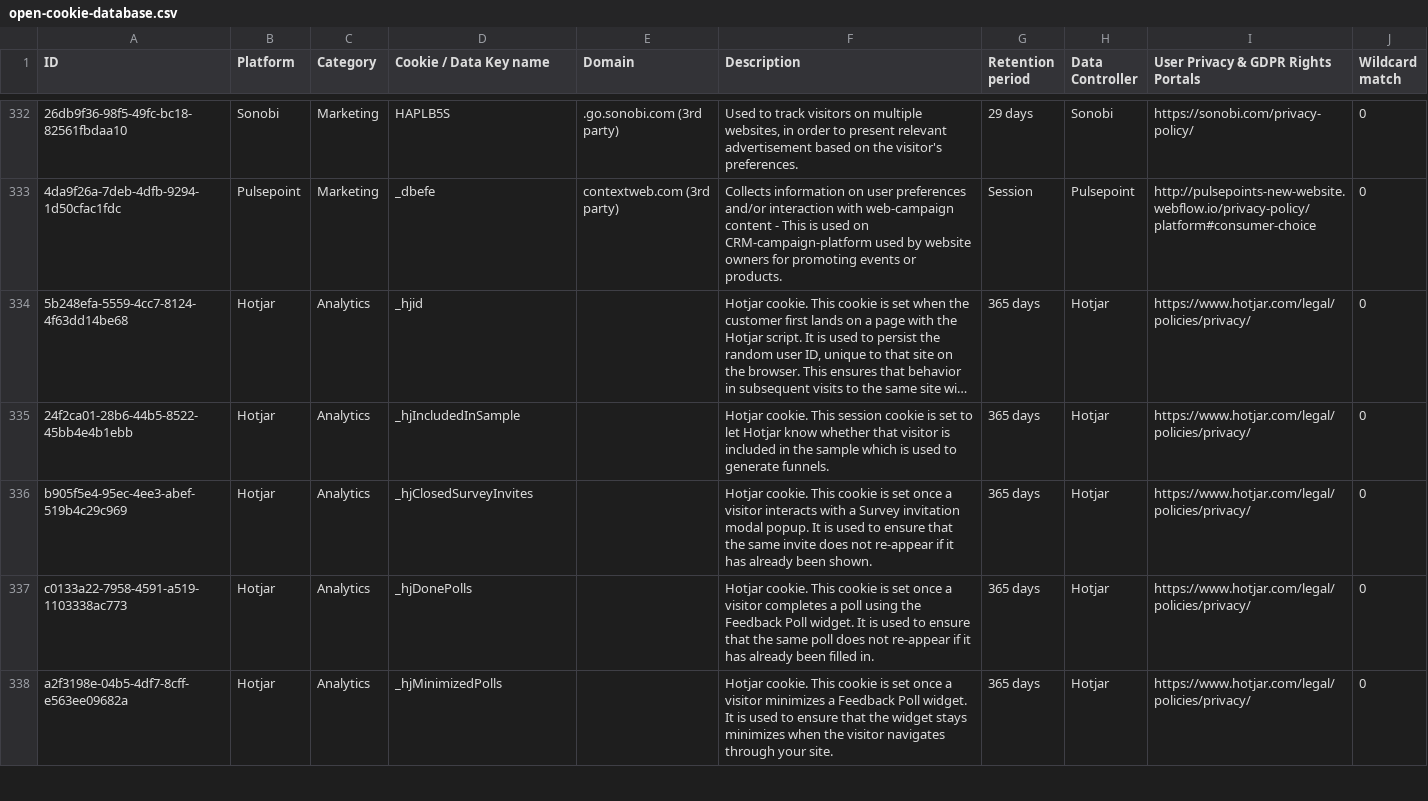
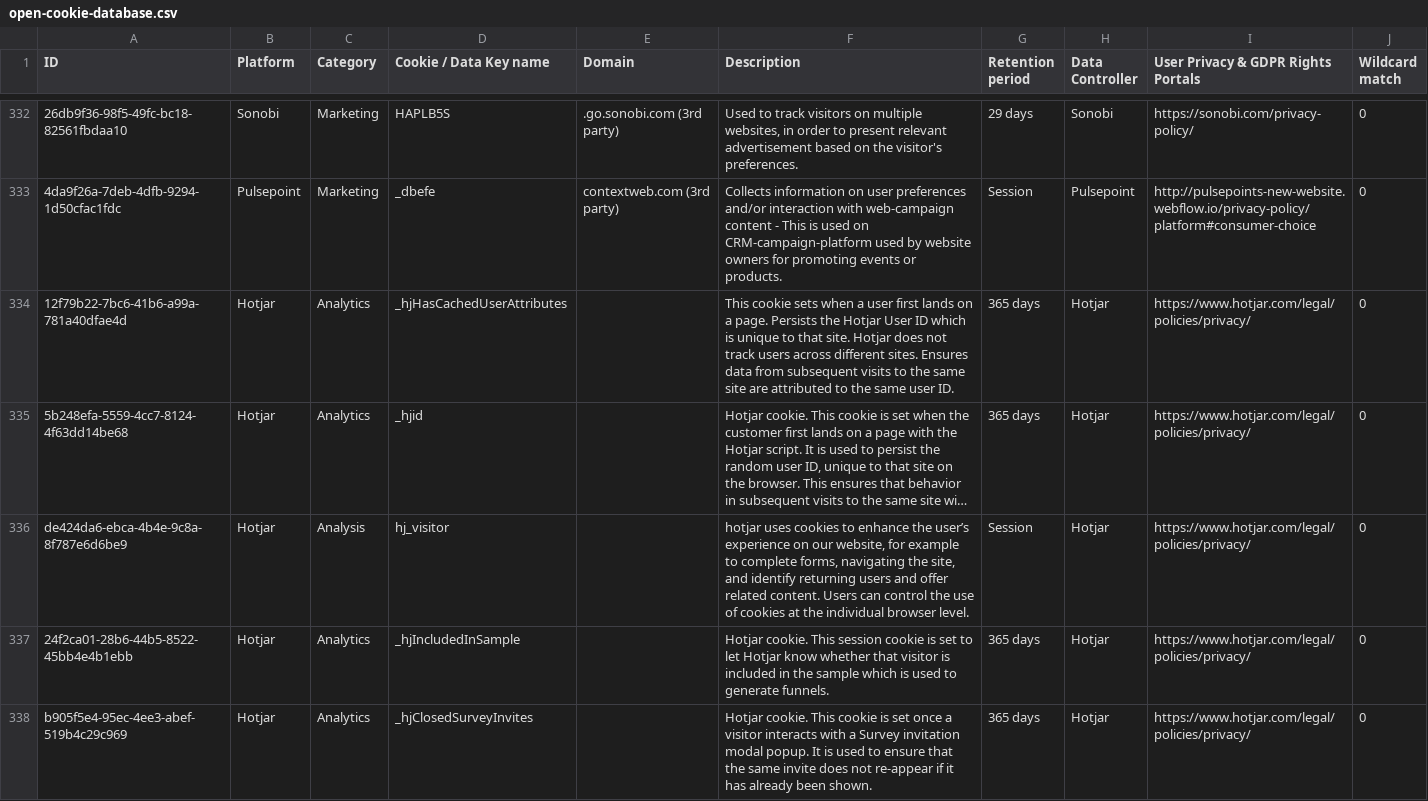
Before and after one commit to jkwakman/Open-Cookie-Database, a CSV file: open-cookie-database.csv, drawn as a sheet; only a part is shown, gaps mark what is left out; the shorter side is filled out with more unchanged rows; long unchanged cells end in …; the diff names each change by its address in the sheet, - before the commit and + after, or states it on an @@ line.

Commit message:
adding 2 cookies from hotjar

```diff
--- a/open-cookie-database.csv
+++ b/open-cookie-database.csv
+row 334: 12f79b22-7bc6-41b6-a99a-781a40dfae4d | Hotjar | Analytics | _hjHasCachedUserAttributes |  | This cookie sets when a user first lands on a page. Persists the Hotjar User ID which is unique to that site. Hotjar does not track users across different sites. Ensures data from subsequent visits to the same site are attributed to the same user ID. | 365 days | Hotjar | https://www.hotjar.com/legal/policies/privacy/ | 0
+row 336: de424da6-ebca-4b4e-9c8a-8f787e6d6be9 | Hotjar | Analysis | hj_visitor |  | hotjar uses cookies to enhance the user’s experience on our website, for example to complete forms, navigating the site, and identify returning users and offer related content. Users can control the use of cookies at the individual browser level. | Session | Hotjar | https://www.hotjar.com/legal/policies/privacy/ | 0
```
